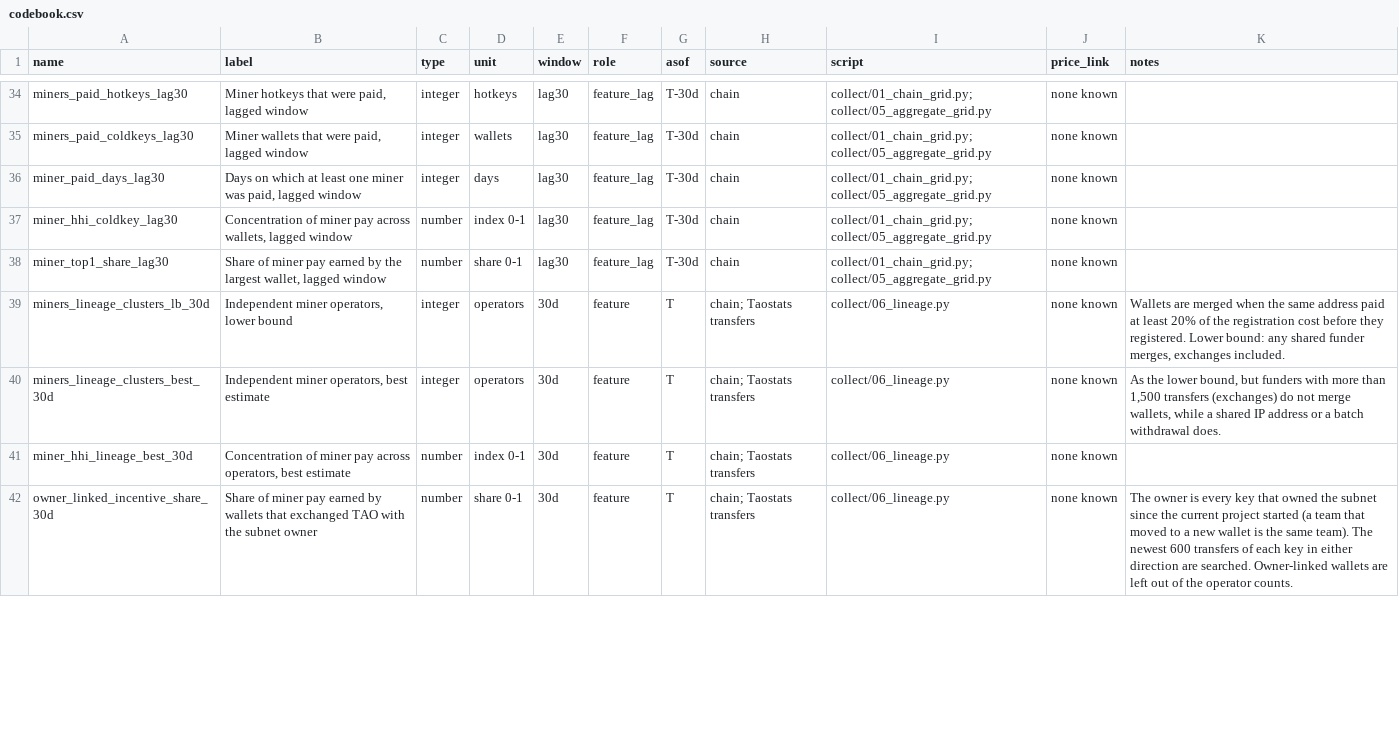
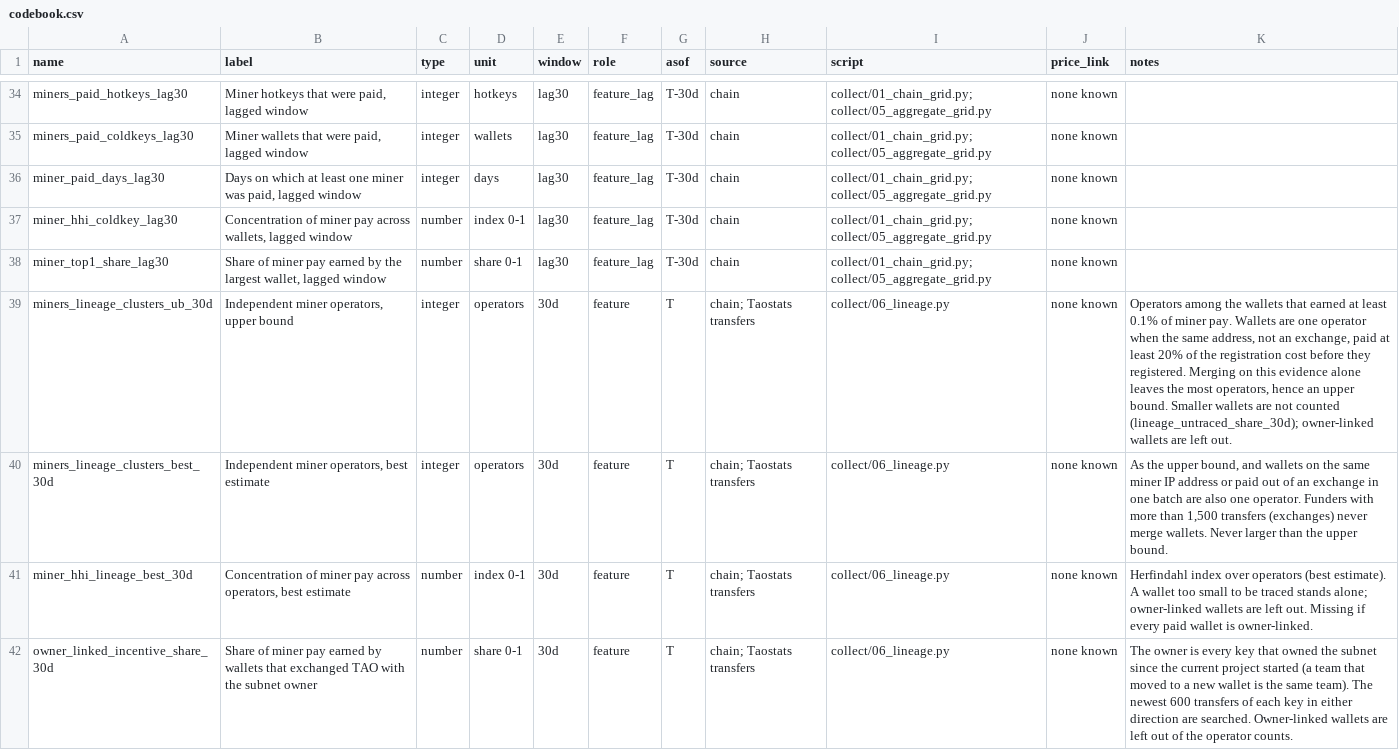
Before and after one commit to pkoellinger/bittensor-subnet-price-correlates, a CSV file: codebook.csv, drawn as a sheet; only a part is shown, gaps mark what is left out; the diff covers the shown part only.

```diff
--- a/codebook.csv
+++ b/codebook.csv
@@ -38,5 +38,5 @@ miner_hhi_coldkey_lag30,"Concentration of miner pay across wallets, lagged windo
 miner_top1_share_lag30,"Share of miner pay earned by the largest wallet, lagged window",number,share 0-1,lag30,feature_lag,T-30d,chain,collect/01_chain_grid.py; collect/05_aggregate_grid.py,none known,
-miners_lineage_clusters_lb_30d,"Independent miner operators, lower bound",integer,operators,30d,feature,T,chain; Taostats transfers,collect/06_lineage.py,none known,"Wallets are merged when the same address paid at least 20% of the registration cost before they registered. Lower bound: any shared funder merges, exchanges included."
-miners_lineage_clusters_best_30d,"Independent miner operators, best estimate",integer,operators,30d,feature,T,chain; Taostats transfers,collect/06_lineage.py,none known,"As the lower bound, but funders with more than 1,500 transfers (exchanges) do not merge wallets, while a shared IP address or a batch withdrawal does."
-miner_hhi_lineage_best_30d,"Concentration of miner pay across operators, best estimate",number,index 0-1,30d,feature,T,chain; Taostats transfers,collect/06_lineage.py,none known,
+miners_lineage_clusters_ub_30d,"Independent miner operators, upper bound",integer,operators,30d,feature,T,chain; Taostats transfers,collect/06_lineage.py,none known,"Operators among the wallets that earned at least 0.1% of miner pay. Wallets are one operator when the same address, not an exchange, paid at least 20% of the registration cost before they registered. Merging on this evidence alone leaves the most operators, hence an upper bound. Smaller wallets are not counted (lineage_untraced_share_30d); owner-linked wallets are left out."
+miners_lineage_clusters_best_30d,"Independent miner operators, best estimate",integer,operators,30d,feature,T,chain; Taostats transfers,collect/06_lineage.py,none known,"As the upper bound, and wallets on the same miner IP address or paid out of an exchange in one batch are also one operator. Funders with more than 1,500 transfers (exchanges) never merge wallets. Never larger than the upper bound."
+miner_hhi_lineage_best_30d,"Concentration of miner pay across operators, best estimate",number,index 0-1,30d,feature,T,chain; Taostats transfers,collect/06_lineage.py,none known,Herfindahl index over operators (best estimate). A wallet too small to be traced stands alone; owner-linked wallets are left out. Missing if every paid wallet is owner-linked.
 owner_linked_incentive_share_30d,Share of miner pay earned by wallets that exchanged TAO with the subnet owner,number,share 0-1,30d,feature,T,chain; Taostats transfers,collect/06_lineage.py,none known,The owner is every key that owned the subnet since the current project started (a team that moved to a new wallet is the same team). The newest 600 transfers of each key in either direction are searched. Owner-linked wallets are left out of the operator counts.
```
Also changed, not shown: 6 edited cells elsewhere in this file, data/final/subnets_wave1_2026-09-30.csv, 8 other files.
